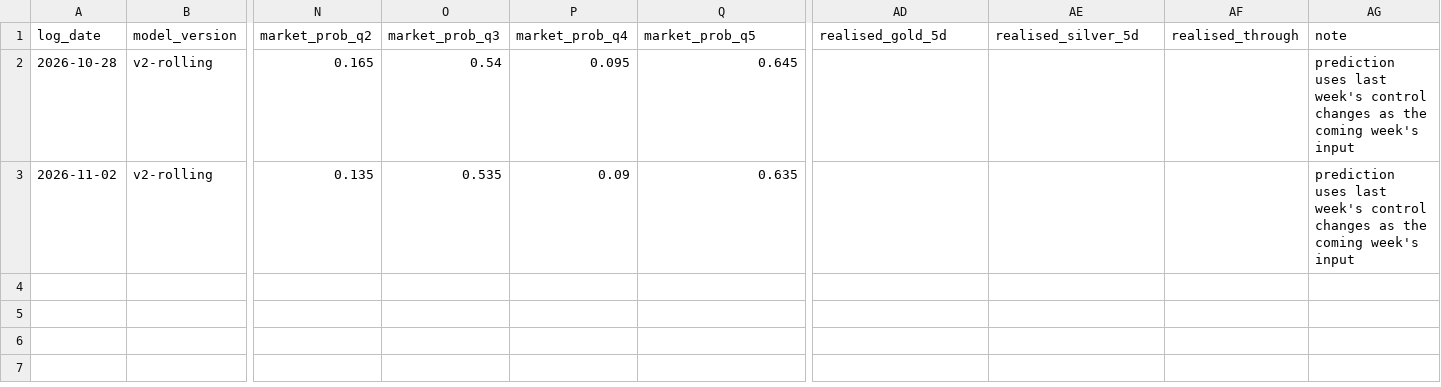
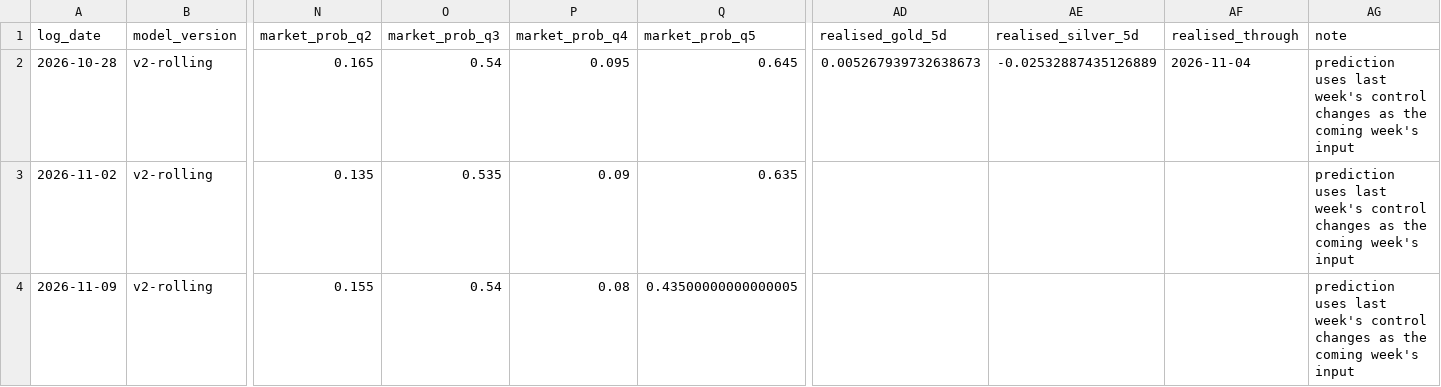
Before and after one commit to EthanC100/gold-events, a CSV file: data/forward_log.csv, drawn as a sheet; only a part is shown, gaps mark what is left out; rows hold the shown columns only; the diff names each change by its address in the sheet, - before the commit and + after, or states it on an @@ line.

```diff
--- a/data/forward_log.csv
+++ b/data/forward_log.csv
-AD2 (realised_gold_5d): (empty)
+AD2 (realised_gold_5d): 0.005267939732638673
-AE2 (realised_silver_5d): (empty)
+AE2 (realised_silver_5d): -0.02532887435126889
-AF2 (realised_through): (empty)
+AF2 (realised_through): 2026-11-04
+row 4: 2026-11-09 | v2-rolling | 0.155 | 0.54 | 0.08 | 0.43500000000000005 |  |  |  | prediction uses last week's control changes as the coming week's input
```
Also changed, not shown: 1 other file.
